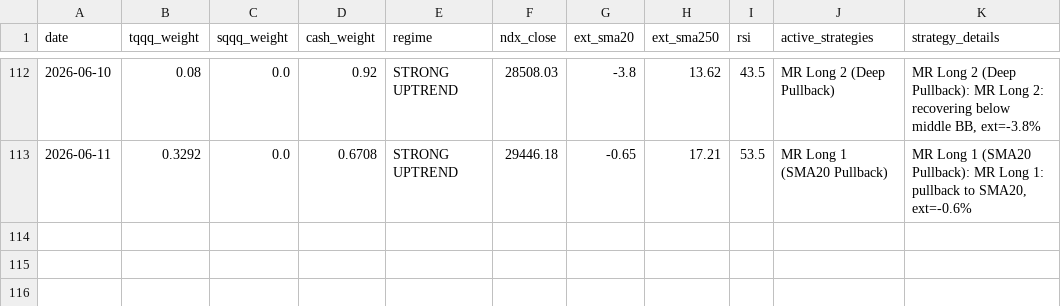
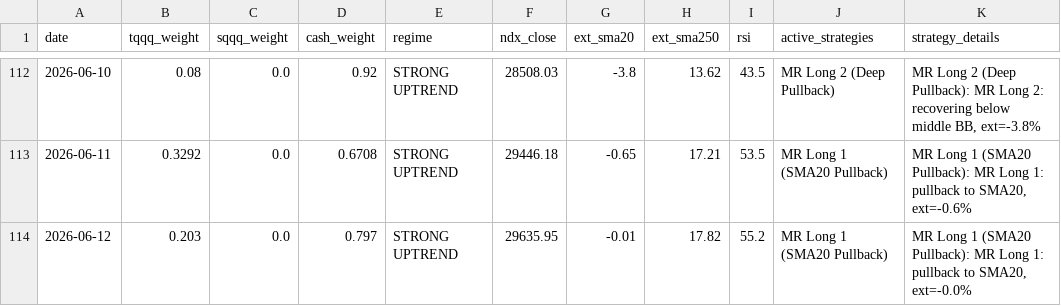
Before and after one commit to bentusk-BT/apex-trade-lab-v2, a CSV file: outputs/daily_signals.csv, drawn as a sheet; only a part is shown, gaps mark what is left out; the diff names each change by its address in the sheet, - before the commit and + after, or states it on an @@ line.

```diff
--- a/outputs/daily_signals.csv
+++ b/outputs/daily_signals.csv
+row 114: 2026-06-12 | 0.203 | 0.0 | 0.797 | STRONG UPTREND | 29635.95 | -0.01 | 17.82 | 55.2 | MR Long 1 (SMA20 Pullback) | MR Long 1 (SMA20 Pullback): MR Long 1: pullback to SMA20, ext=-0.0%
```
Also changed, not shown: outputs/cache/QQQ_cache.csv, outputs/cache/SQQQ_cache.csv, 8 other files.
